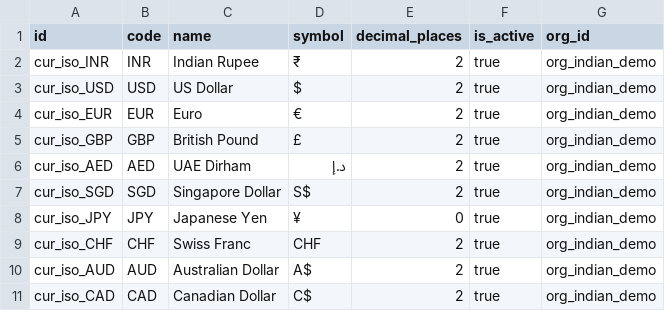
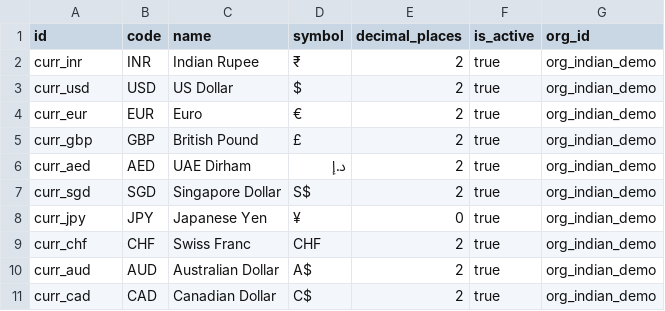
Before and after one commit to fabriq-labs/fabriq-books-oss-test, a CSV file: backend/prisma/setup-IN/currency.csv, drawn as a sheet.

Commit message:
Update currency handling and seeding process - Moved Currency to SuperAdmin since that cannot be upserted by other roles - Updated the last updated date in the AI Context Guide. - Enhanced the database setup script to include a new step for seeding global currencies from a SQL file. - Added a new SQL file for seeding major global currencies, ensuring they are accessible to all tenants. - Modified the Chart of Accounts setup to allow for a default Prisma client and improved account creation logic. - Updated various CSV files to reflect the new currency codes and ensure consistency across the application.

```diff
--- a/backend/prisma/setup-IN/currency.csv
+++ b/backend/prisma/setup-IN/currency.csv
@@ -1,11 +1,11 @@
 id,code,name,symbol,decimal_places,is_active,org_id
-cur_iso_INR,INR,Indian Rupee,₹,2,true,org_indian_demo
-cur_iso_USD,USD,US Dollar,$,2,true,org_indian_demo
-cur_iso_EUR,EUR,Euro,€,2,true,org_indian_demo
-cur_iso_GBP,GBP,British Pound,£,2,true,org_indian_demo
-cur_iso_AED,AED,UAE Dirham,د.إ,2,true,org_indian_demo
-cur_iso_SGD,SGD,Singapore Dollar,S$,2,true,org_indian_demo
-cur_iso_JPY,JPY,Japanese Yen,¥,0,true,org_indian_demo
-cur_iso_CHF,CHF,Swiss Franc,CHF,2,true,org_indian_demo
-cur_iso_AUD,AUD,Australian Dollar,A$,2,true,org_indian_demo
-cur_iso_CAD,CAD,Canadian Dollar,C$,2,true,org_indian_demo
+curr_inr,INR,Indian Rupee,₹,2,true,org_indian_demo
+curr_usd,USD,US Dollar,$,2,true,org_indian_demo
+curr_eur,EUR,Euro,€,2,true,org_indian_demo
+curr_gbp,GBP,British Pound,£,2,true,org_indian_demo
+curr_aed,AED,UAE Dirham,د.إ,2,true,org_indian_demo
+curr_sgd,SGD,Singapore Dollar,S$,2,true,org_indian_demo
+curr_jpy,JPY,Japanese Yen,¥,0,true,org_indian_demo
+curr_chf,CHF,Swiss Franc,CHF,2,true,org_indian_demo
+curr_aud,AUD,Australian Dollar,A$,2,true,org_indian_demo
+curr_cad,CAD,Canadian Dollar,C$,2,true,org_indian_demo
```
Also changed, not shown: backend/prisma/setup-IN/currency_master.csv, backend/prisma/setup-IN/customers.csv, 35 other files.
